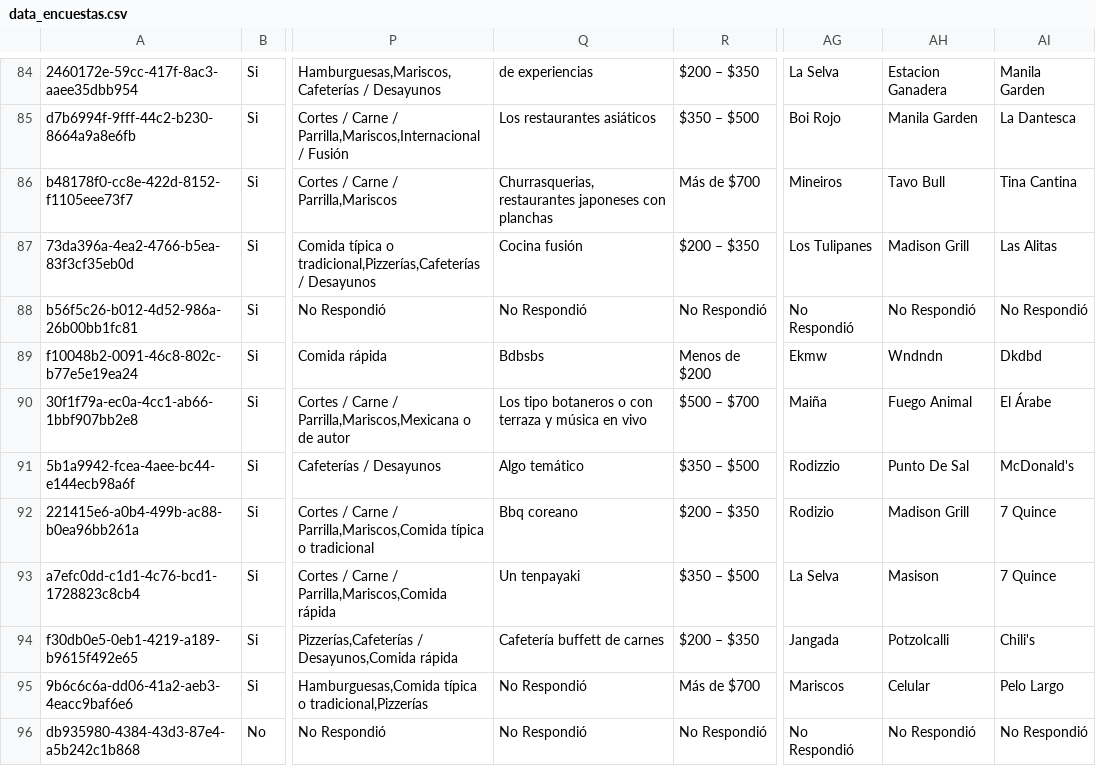
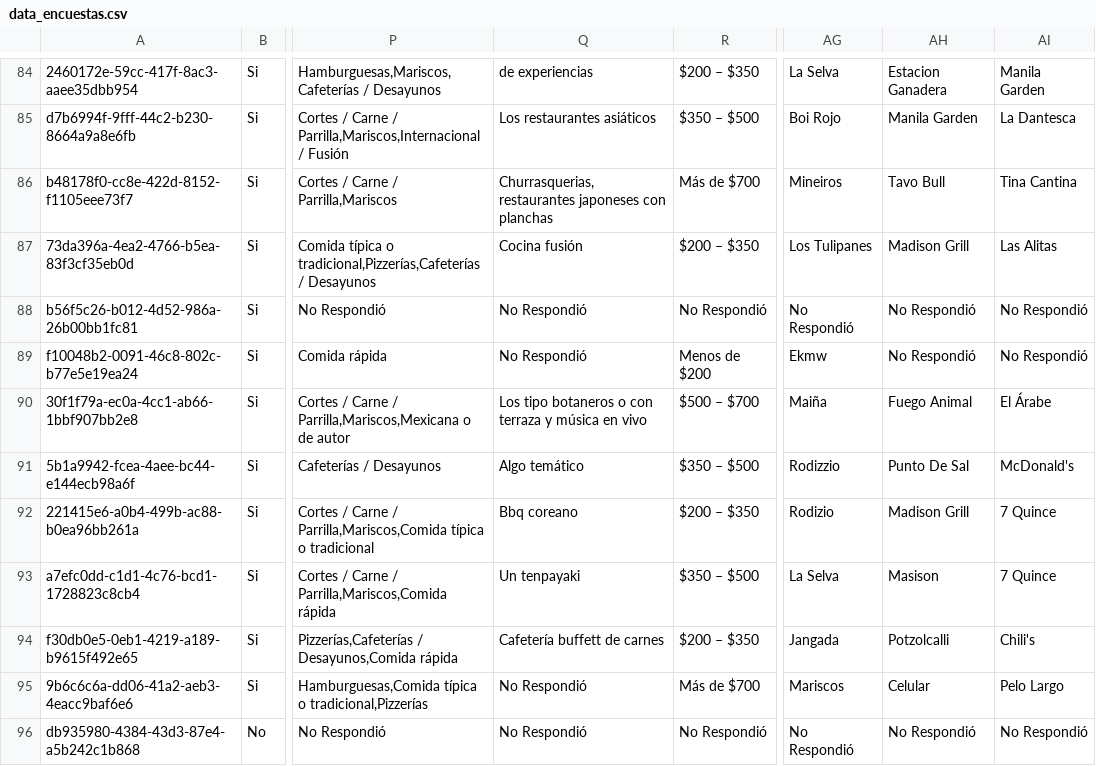
Before and after one commit to enrique-ship-it/dashboard-vh26, a CSV file: data_encuestas.csv, drawn as a sheet; only a part is shown, gaps mark what is left out; the diff names each change by its address in the sheet, - before the commit and + after, or states it on an @@ line.

Commit message:
🧹 Limpiar datos basura: Wndndn, Dkdbd, Bdbsbs → No Respondió

```diff
--- a/data_encuestas.csv
+++ b/data_encuestas.csv
-Q89: Bdbsbs
+Q89: No Respondió
-AH89: Wndndn
+AH89: No Respondió
-AI89: Dkdbd
+AI89: No Respondió
```
